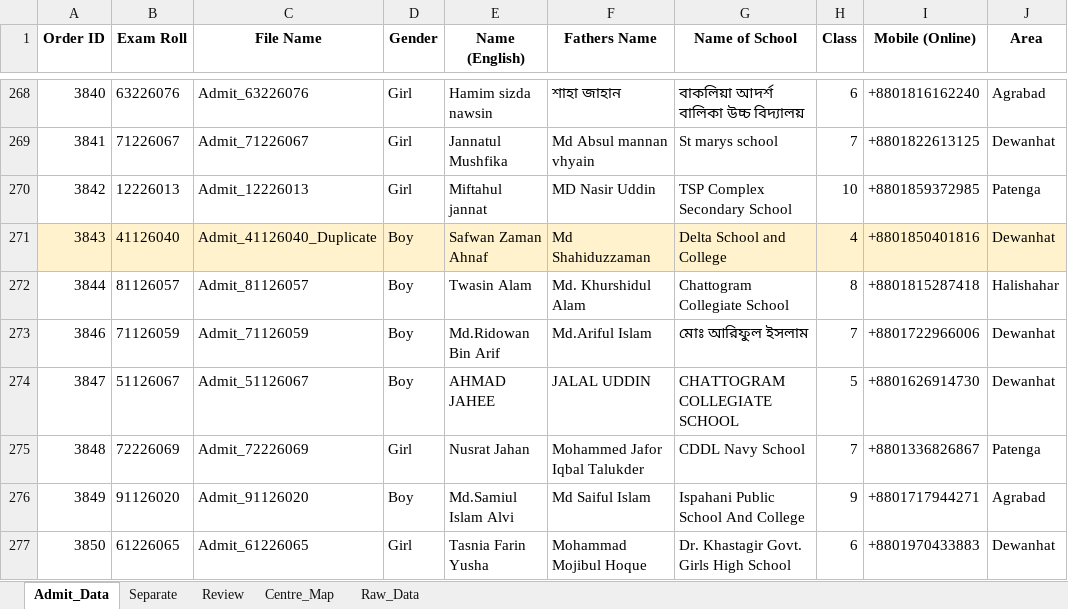
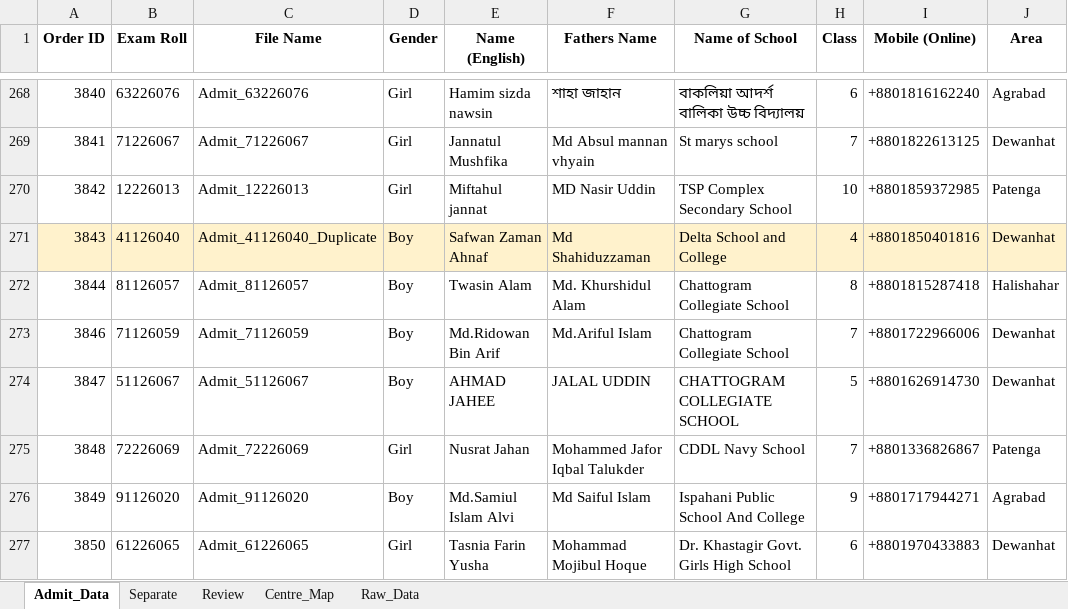
Before and after one commit to mahiiabdullah/Ankur_Admit_Card_Generation, an Excel workbook: Admit_Card_Data_2026.xlsx, sheet Admit_Data, drawn as a sheet; only a part is shown, gaps mark what is left out; values as stored, in another font and other column widths than the file's, no borders; the diff names each change by its address in the sheet, - before the commit and + after, or states it on an @@ line.

```diff
--- a/Admit_Card_Data_2026.xlsx (sheet Admit_Data)
+++ b/Admit_Card_Data_2026.xlsx (sheet Admit_Data)
-G273 (Name of School): মোঃ আরিফুল ইসলাম
+G273 (Name of School): Chattogram Collegiate School
```
Also changed, not shown: sheet Review, 5 other files.
